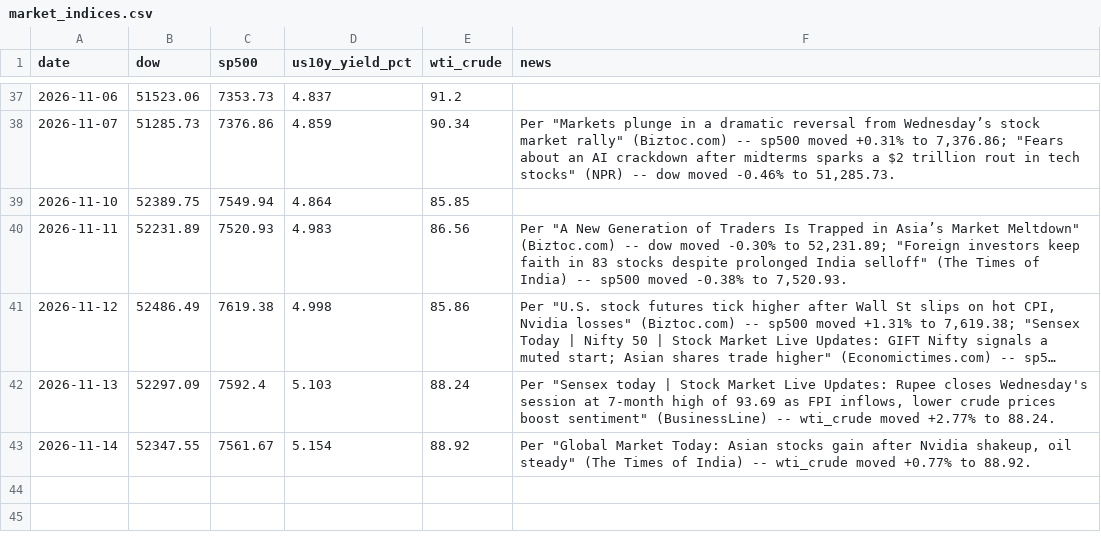
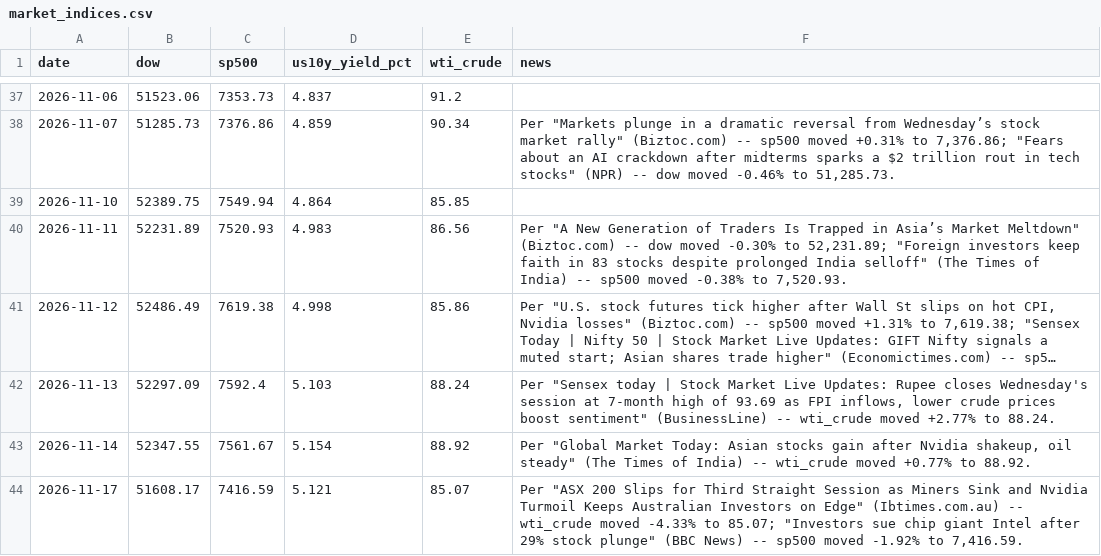
Before and after one commit to aprilyxren/fmkt256-index-tracker, a CSV file: market_indices.csv, drawn as a sheet; only a part is shown, gaps mark what is left out; long unchanged cells end in …; the diff names each change by its address in the sheet, - before the commit and + after, or states it on an @@ line.

```diff
--- a/market_indices.csv
+++ b/market_indices.csv
+row 44: 2026-11-17 | 51608.17 | 7416.59 | 5.121 | 85.07 | Per "ASX 200 Slips for Third Straight Session as Miners Sink and Nvidia Turmoil Keeps Australian Investors on Edge" (Ibtimes.com.au) -- wti_crude moved -4.33% to 85.07; "Investors sue chip giant Intel after 29% stock plunge" (BBC News) -- sp500 moved -1.92% to 7,416.59.
```
